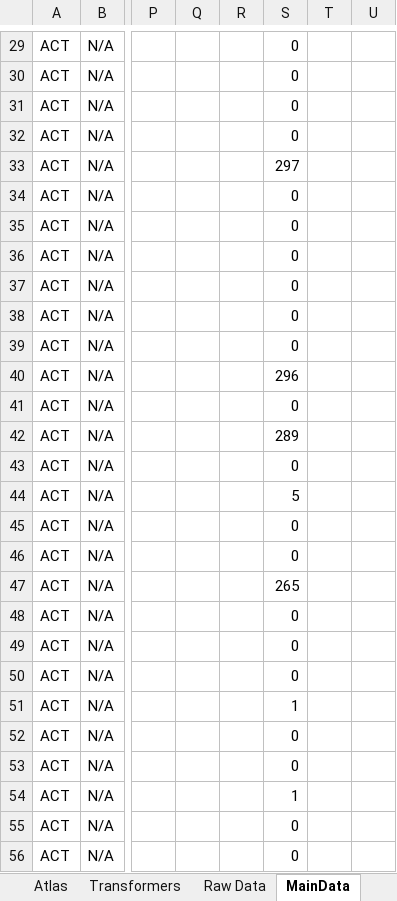
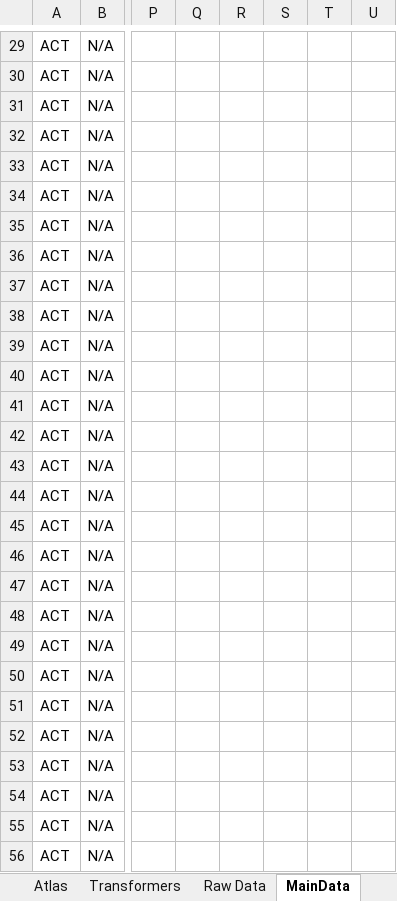
Before and after one commit to Decoder-Paul/MSP-Dashboard, an Excel workbook: Shambhavi SPD V 0.0.4.xlsm, sheet MainData, drawn as a sheet; only a part is shown, gaps mark what is left out; values as stored, in another font and other column widths than the file's, no borders; the diff covers the shown part only; the diff names each change by its address in the sheet, - before the commit and + after, or states it on an @@ line.

```diff
--- a/Shambhavi SPD V 0.0.4.xlsm (sheet MainData)
+++ b/Shambhavi SPD V 0.0.4.xlsm (sheet MainData)
-S29:S32: 0
+S29:S32: (empty)
-S33: 297
+S33: (empty)
-S34:S39: 0
+S34:S39: (empty)
-S40: 296
+S40: (empty)
-S41: 0
+S41: (empty)
-S42: 289
+S42: (empty)
-S43: 0
+S43: (empty)
-S44: 5
+S44: (empty)
-S45:S46: 0
+S45:S46: (empty)
-S47: 265
+S47: (empty)
-S48:S50: 0
+S48:S50: (empty)
-S51: 1
+S51: (empty)
-S52:S53: 0
+S52:S53: (empty)
-S54: 1
+S54: (empty)
-S55:S56: 0
+S55:S56: (empty)
```
Also changed, not shown: 670 edited cells and cell formats elsewhere in this sheet, sheet Home, charts or pictures, 3 other files.
